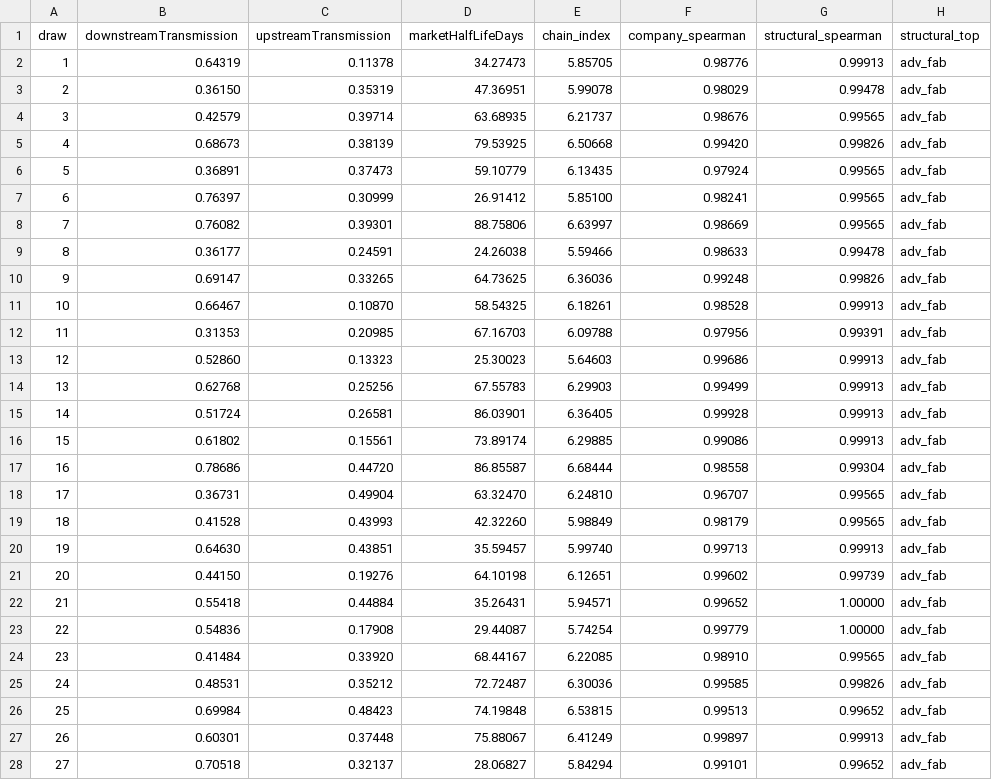
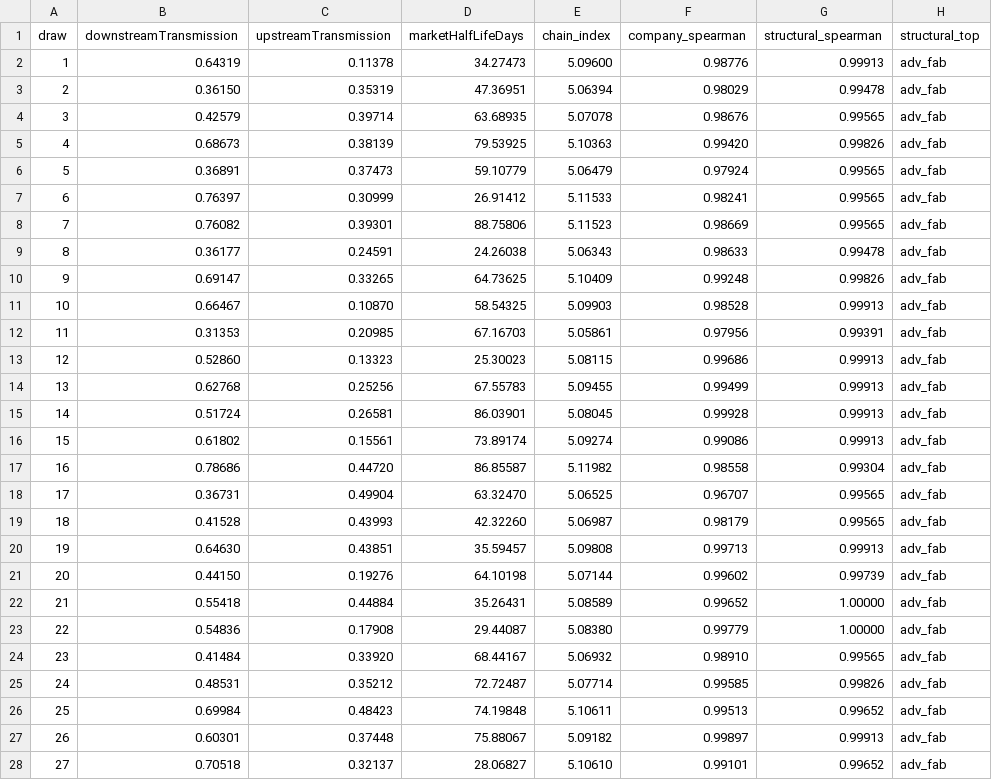
Before and after one commit to RailgunBreaker/sscim, a CSV file: docs/computation-demo/validation/mc_robustness_draws.csv, drawn as a sheet; only a part is shown; the diff covers the shown part only.

```diff
--- a/docs/computation-demo/validation/mc_robustness_draws.csv
+++ b/docs/computation-demo/validation/mc_robustness_draws.csv
@@ -1,28 +1,28 @@
 draw,downstreamTransmission,upstreamTransmission,marketHalfLifeDays,chain_index,company_spearman,structural_spearman,structural_top
-1,0.64319,0.11378,34.27473,5.85705,0.98776,0.99913,adv_fab
-2,0.36150,0.35319,47.36951,5.99078,0.98029,0.99478,adv_fab
-3,0.42579,0.39714,63.68935,6.21737,0.98676,0.99565,adv_fab
-4,0.68673,0.38139,79.53925,6.50668,0.99420,0.99826,adv_fab
-5,0.36891,0.37473,59.10779,6.13435,0.97924,0.99565,adv_fab
-6,0.76397,0.30999,26.91412,5.85100,0.98241,0.99565,adv_fab
-7,0.76082,0.39301,88.75806,6.63997,0.98669,0.99565,adv_fab
-8,0.36177,0.24591,24.26038,5.59466,0.98633,0.99478,adv_fab
-9,0.69147,0.33265,64.73625,6.36036,0.99248,0.99826,adv_fab
-10,0.66467,0.10870,58.54325,6.18261,0.98528,0.99913,adv_fab
-11,0.31353,0.20985,67.16703,6.09788,0.97956,0.99391,adv_fab
-12,0.52860,0.13323,25.30023,5.64603,0.99686,0.99913,adv_fab
-13,0.62768,0.25256,67.55783,6.29903,0.99499,0.99913,adv_fab
-14,0.51724,0.26581,86.03901,6.36405,0.99928,0.99913,adv_fab
-15,0.61802,0.15561,73.89174,6.29885,0.99086,0.99913,adv_fab
-16,0.78686,0.44720,86.85587,6.68444,0.98558,0.99304,adv_fab
-17,0.36731,0.49904,63.32470,6.24810,0.96707,0.99565,adv_fab
-18,0.41528,0.43993,42.32260,5.98849,0.98179,0.99565,adv_fab
-19,0.64630,0.43851,35.59457,5.99740,0.99713,0.99913,adv_fab
-20,0.44150,0.19276,64.10198,6.12651,0.99602,0.99739,adv_fab
-21,0.55418,0.44884,35.26431,5.94571,0.99652,1.00000,adv_fab
-22,0.54836,0.17908,29.44087,5.74254,0.99779,1.00000,adv_fab
-23,0.41484,0.33920,68.44167,6.22085,0.98910,0.99565,adv_fab
-24,0.48531,0.35212,72.72487,6.30036,0.99585,0.99826,adv_fab
-25,0.69984,0.48423,74.19848,6.53815,0.99513,0.99652,adv_fab
-26,0.60301,0.37448,75.88067,6.41249,0.99897,0.99913,adv_fab
-27,0.70518,0.32137,28.06827,5.84294,0.99101,0.99652,adv_fab
+1,0.64319,0.11378,34.27473,5.09600,0.98776,0.99913,adv_fab
+2,0.36150,0.35319,47.36951,5.06394,0.98029,0.99478,adv_fab
+3,0.42579,0.39714,63.68935,5.07078,0.98676,0.99565,adv_fab
+4,0.68673,0.38139,79.53925,5.10363,0.99420,0.99826,adv_fab
+5,0.36891,0.37473,59.10779,5.06479,0.97924,0.99565,adv_fab
+6,0.76397,0.30999,26.91412,5.11533,0.98241,0.99565,adv_fab
+7,0.76082,0.39301,88.75806,5.11523,0.98669,0.99565,adv_fab
+8,0.36177,0.24591,24.26038,5.06343,0.98633,0.99478,adv_fab
+9,0.69147,0.33265,64.73625,5.10409,0.99248,0.99826,adv_fab
+10,0.66467,0.10870,58.54325,5.09903,0.98528,0.99913,adv_fab
+11,0.31353,0.20985,67.16703,5.05861,0.97956,0.99391,adv_fab
+12,0.52860,0.13323,25.30023,5.08115,0.99686,0.99913,adv_fab
+13,0.62768,0.25256,67.55783,5.09455,0.99499,0.99913,adv_fab
+14,0.51724,0.26581,86.03901,5.08045,0.99928,0.99913,adv_fab
+15,0.61802,0.15561,73.89174,5.09274,0.99086,0.99913,adv_fab
+16,0.78686,0.44720,86.85587,5.11982,0.98558,0.99304,adv_fab
+17,0.36731,0.49904,63.32470,5.06525,0.96707,0.99565,adv_fab
+18,0.41528,0.43993,42.32260,5.06987,0.98179,0.99565,adv_fab
+19,0.64630,0.43851,35.59457,5.09808,0.99713,0.99913,adv_fab
+20,0.44150,0.19276,64.10198,5.07144,0.99602,0.99739,adv_fab
+21,0.55418,0.44884,35.26431,5.08589,0.99652,1.00000,adv_fab
+22,0.54836,0.17908,29.44087,5.08380,0.99779,1.00000,adv_fab
+23,0.41484,0.33920,68.44167,5.06932,0.98910,0.99565,adv_fab
+24,0.48531,0.35212,72.72487,5.07714,0.99585,0.99826,adv_fab
+25,0.69984,0.48423,74.19848,5.10611,0.99513,0.99652,adv_fab
+26,0.60301,0.37448,75.88067,5.09182,0.99897,0.99913,adv_fab
+27,0.70518,0.32137,28.06827,5.10610,0.99101,0.99652,adv_fab
```
Also changed, not shown: 173 edited cells elsewhere in this file, 46 other files.
